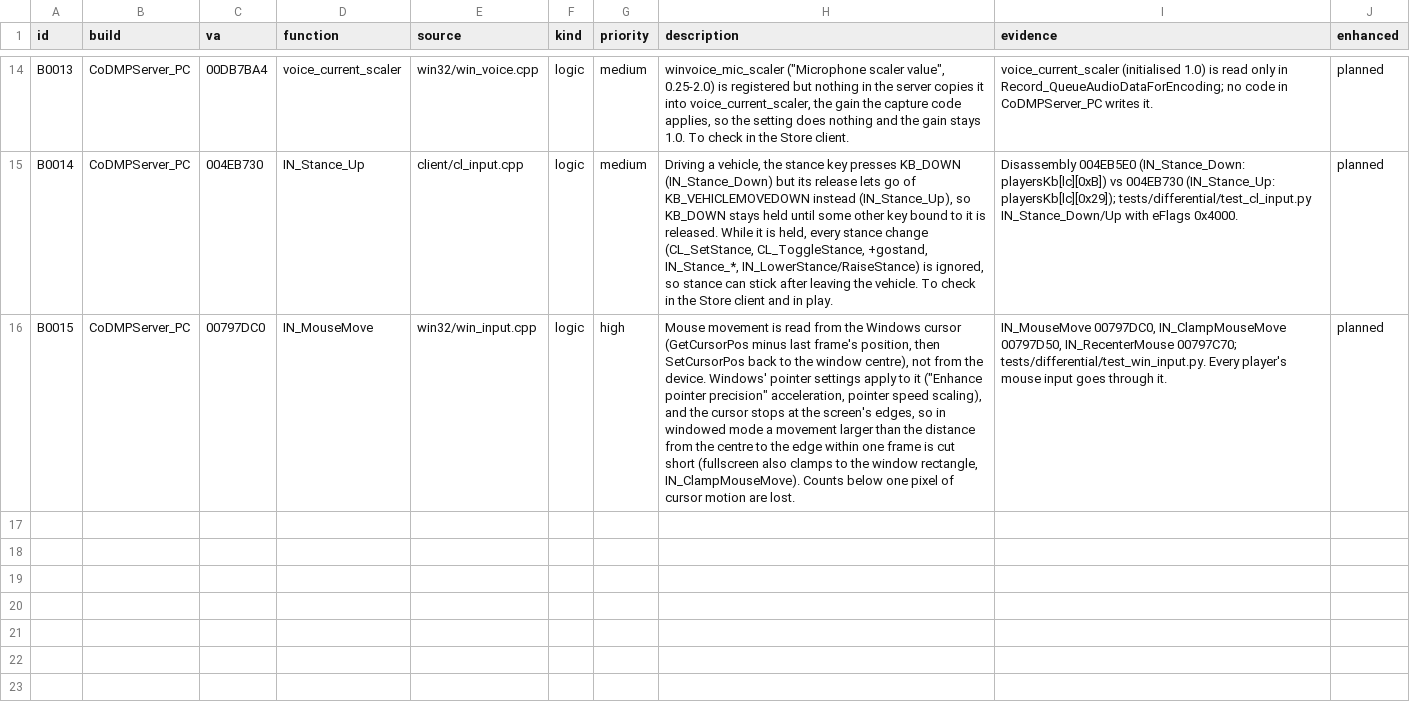
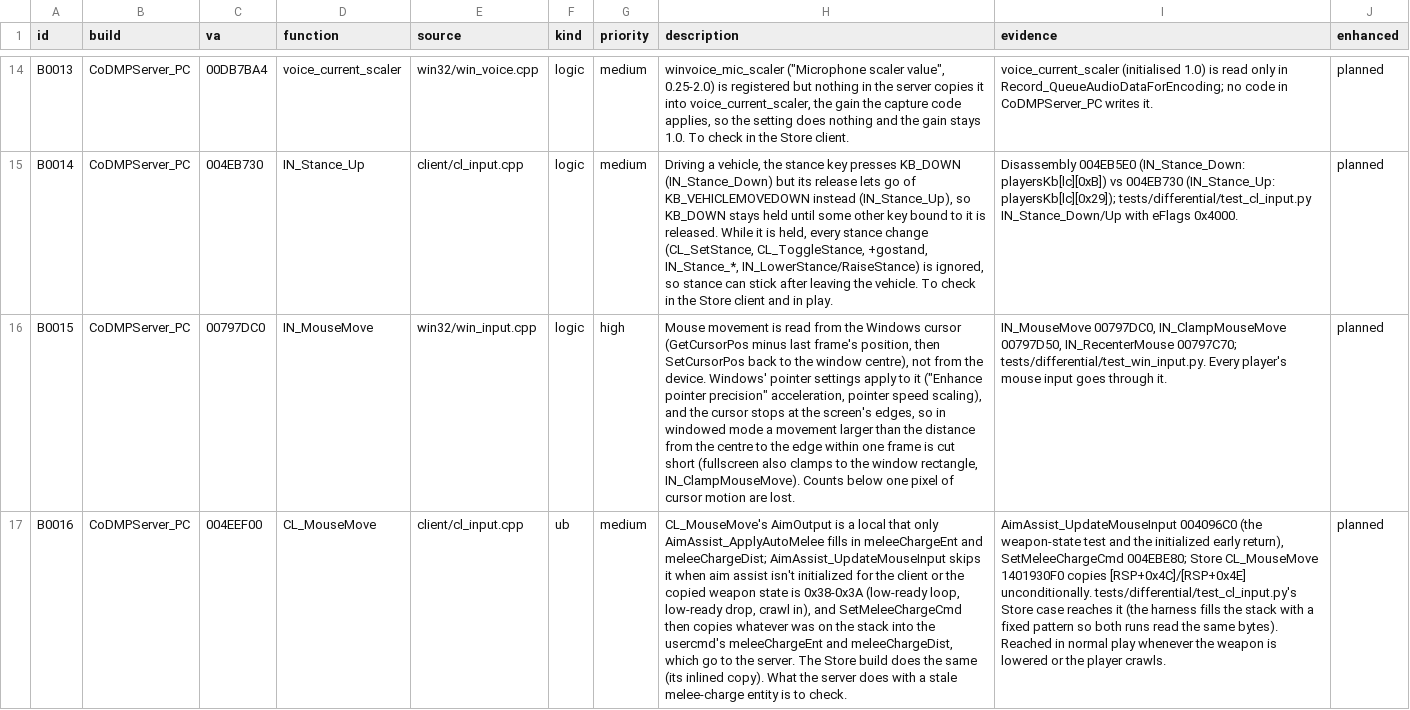
Before and after one commit to lizardpeter/black-ops-2-decomp, a TSV file: records/bugs.tsv, drawn as a sheet; only a part is shown, gaps mark what is left out; the diff names each change by its address in the sheet, - before the commit and + after, or states it on an @@ line.

```diff
--- a/records/bugs.tsv
+++ b/records/bugs.tsv
+row 17: B0016 | CoDMPServer_PC | 004EEF00 | CL_MouseMove | client/cl_input.cpp | ub | medium | CL_MouseMove's AimOutput is a local that only AimAssist_ApplyAutoMelee fills in meleeChargeEnt and meleeChargeDist; AimAssist_UpdateMouseInput skips it when aim assist isn't initialized for the client or the copied weapon state is 0x38-0x3A (low-ready loop, low-ready drop, crawl in), and SetMeleeChargeCmd then copies whatever was on the stack into the usercmd's meleeChargeEnt and meleeChargeDist, which go to the server. The Store build does the same (its inlined copy). What the server does with a stale melee-charge entity is to check. | AimAssist_UpdateMouseInput 004096C0 (the weapon-state test and the initialized early return), SetMeleeChargeCmd 004EBE80; Store CL_MouseMove 1401930F0 copies [RSP+0x4C]/[RSP+0x4E] unconditionally. tests/differential/test_cl_input.py's Store case reaches it (the harness fills the stack with a fixed pattern so both runs read the same bytes). Reached in normal play whenever the weapon is lowered or the player crawls. | planned
```
Also changed, not shown: records/conventions.tsv, records/functions.tsv, 26 other files.
